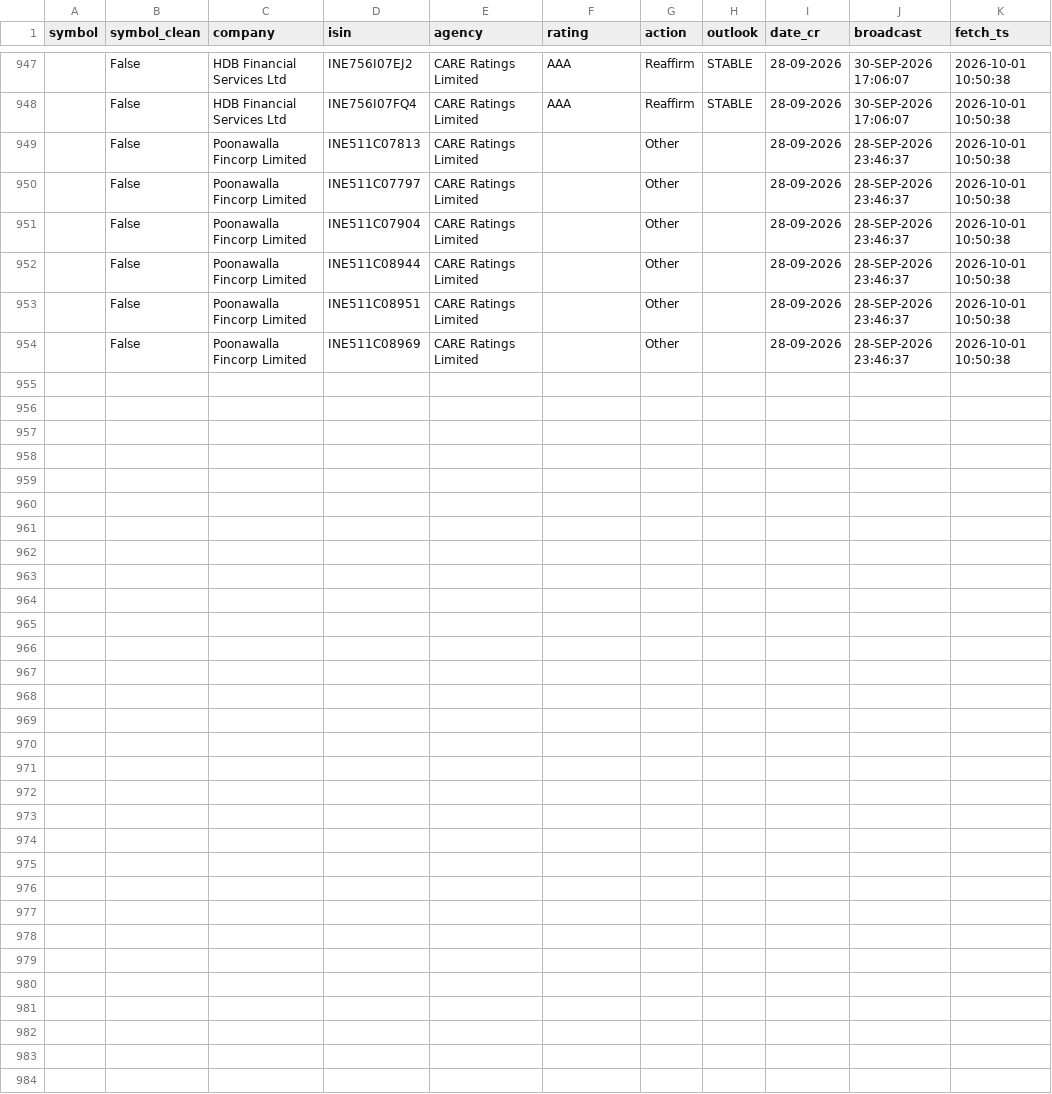
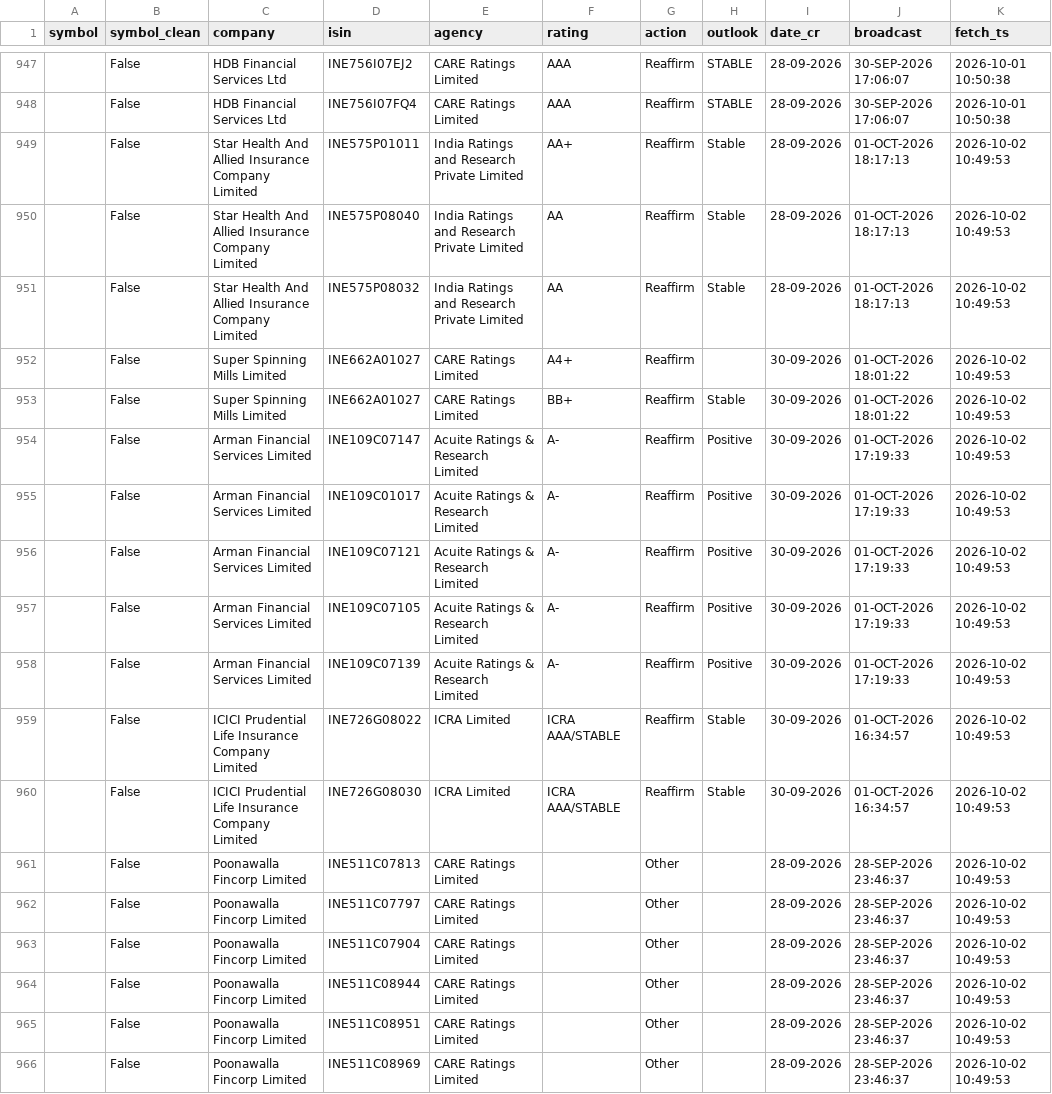
Before and after one commit to kreeshpatel/nifty-satvik, a CSV file: results/ratings_forward.csv, drawn as a sheet; only a part is shown, gaps mark what is left out.

```diff
--- a/results/ratings_forward.csv
+++ b/results/ratings_forward.csv
@@ -948,7 +948,19 @@ symbol,symbol_clean,company,isin,agency,rating,action,outlook,date_cr,broadcast,
 ,False,HDB Financial Services Ltd,INE756I07FQ4,CARE Ratings Limited,AAA,Reaffirm,STABLE,28-09-2026,30-SEP-2026 17:06:07,2026-10-01 10:50:38
-,False,Poonawalla Fincorp Limited,INE511C07813,CARE Ratings Limited,,Other,,28-09-2026,28-SEP-2026 23:46:37,2026-10-01 10:50:38
-,False,Poonawalla Fincorp Limited,INE511C07797,CARE Ratings Limited,,Other,,28-09-2026,28-SEP-2026 23:46:37,2026-10-01 10:50:38
-,False,Poonawalla Fincorp Limited,INE511C07904,CARE Ratings Limited,,Other,,28-09-2026,28-SEP-2026 23:46:37,2026-10-01 10:50:38
-,False,Poonawalla Fincorp Limited,INE511C08944,CARE Ratings Limited,,Other,,28-09-2026,28-SEP-2026 23:46:37,2026-10-01 10:50:38
-,False,Poonawalla Fincorp Limited,INE511C08951,CARE Ratings Limited,,Other,,28-09-2026,28-SEP-2026 23:46:37,2026-10-01 10:50:38
-,False,Poonawalla Fincorp Limited,INE511C08969,CARE Ratings Limited,,Other,,28-09-2026,28-SEP-2026 23:46:37,2026-10-01 10:50:38
+,False,Star Health And Allied Insurance Company Limited,INE575P01011,India Ratings and Research Private Limited,AA+,Reaffirm,Stable,28-09-2026,01-OCT-2026 18:17:13,2026-10-02 10:49:53
+,False,Star Health And Allied Insurance Company Limited,INE575P08040,India Ratings and Research Private Limited,AA,Reaffirm,Stable,28-09-2026,01-OCT-2026 18:17:13,2026-10-02 10:49:53
+,False,Star Health And Allied Insurance Company Limited,INE575P08032,India Ratings and Research Private Limited,AA,Reaffirm,Stable,28-09-2026,01-OCT-2026 18:17:13,2026-10-02 10:49:53
+,False,Super Spinning Mills Limited,INE662A01027,CARE Ratings Limited,A4+,Reaffirm,,30-09-2026,01-OCT-2026 18:01:22,2026-10-02 10:49:53
+,False,Super Spinning Mills Limited,INE662A01027,CARE Ratings Limited,BB+,Reaffirm,Stable,30-09-2026,01-OCT-2026 18:01:22,2026-10-02 10:49:53
+,False,Arman Financial Services Limited,INE109C07147,Acuite Ratings & Research Limited,A-,Reaffirm,Positive,30-09-2026,01-OCT-2026 17:19:33,2026-10-02 10:49:53
+,False,Arman Financial Services Limited,INE109C01017,Acuite Ratings & Research Limited,A-,Reaffirm,Positive,30-09-2026,01-OCT-2026 17:19:33,2026-10-02 10:49:53
+,False,Arman Financial Services Limited,INE109C07121,Acuite Ratings & Research Limited,A-,Reaffirm,Positive,30-09-2026,01-OCT-2026 17:19:33,2026-10-02 10:49:53
+,False,Arman Financial Services Limited,INE109C07105,Acuite Ratings & Research Limited,A-,Reaffirm,Positive,30-09-2026,01-OCT-2026 17:19:33,2026-10-02 10:49:53
+,False,Arman Financial Services Limited,INE109C07139,Acuite Ratings & Research Limited,A-,Reaffirm,Positive,30-09-2026,01-OCT-2026 17:19:33,2026-10-02 10:49:53
+,False,ICICI Prudential Life Insurance Company Limited,INE726G08022,ICRA Limited,ICRA AAA/STABLE,Reaffirm,Stable,30-09-2026,01-OCT-2026 16:34:57,2026-10-02 10:49:53
+,False,ICICI Prudential Life Insurance Company Limited,INE726G08030,ICRA Limited,ICRA AAA/STABLE,Reaffirm,Stable,30-09-2026,01-OCT-2026 16:34:57,2026-10-02 10:49:53
+,False,Poonawalla Fincorp Limited,INE511C07813,CARE Ratings Limited,,Other,,28-09-2026,28-SEP-2026 23:46:37,2026-10-02 10:49:53
+,False,Poonawalla Fincorp Limited,INE511C07797,CARE Ratings Limited,,Other,,28-09-2026,28-SEP-2026 23:46:37,2026-10-02 10:49:53
+,False,Poonawalla Fincorp Limited,INE511C07904,CARE Ratings Limited,,Other,,28-09-2026,28-SEP-2026 23:46:37,2026-10-02 10:49:53
+,False,Poonawalla Fincorp Limited,INE511C08944,CARE Ratings Limited,,Other,,28-09-2026,28-SEP-2026 23:46:37,2026-10-02 10:49:53
+,False,Poonawalla Fincorp Limited,INE511C08951,CARE Ratings Limited,,Other,,28-09-2026,28-SEP-2026 23:46:37,2026-10-02 10:49:53
+,False,Poonawalla Fincorp Limited,INE511C08969,CARE Ratings Limited,,Other,,28-09-2026,28-SEP-2026 23:46:37,2026-10-02 10:49:53
```
Also changed, not shown: 3 other files.
